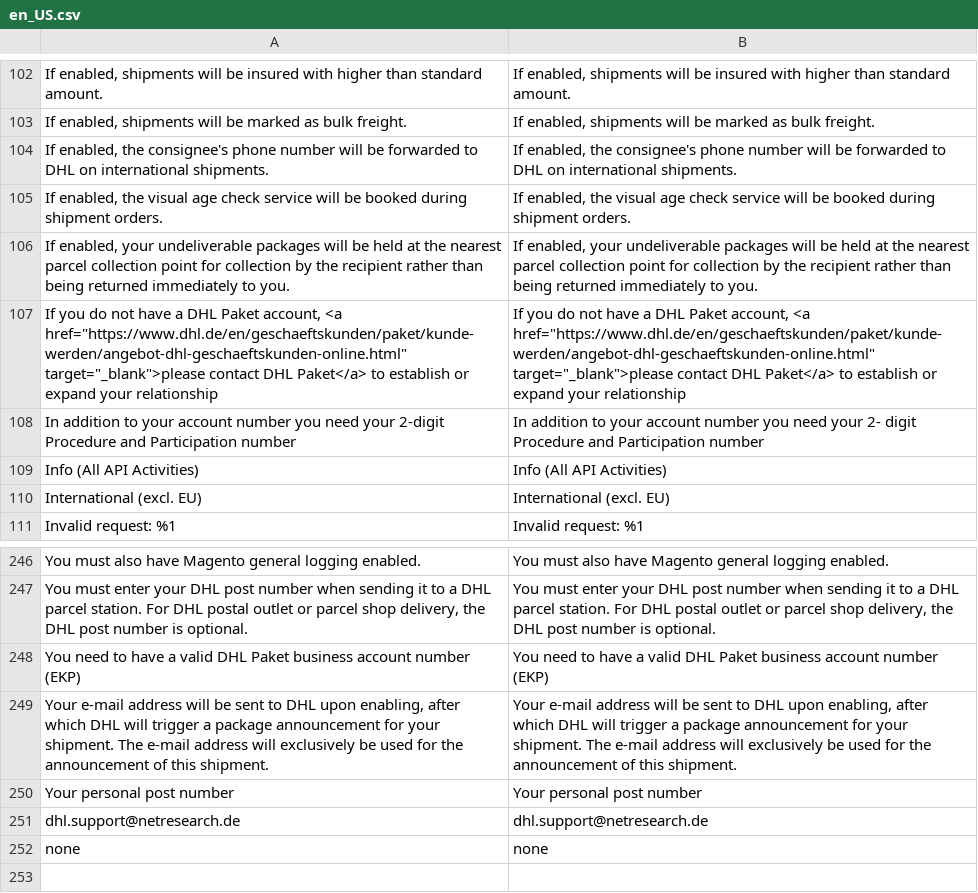
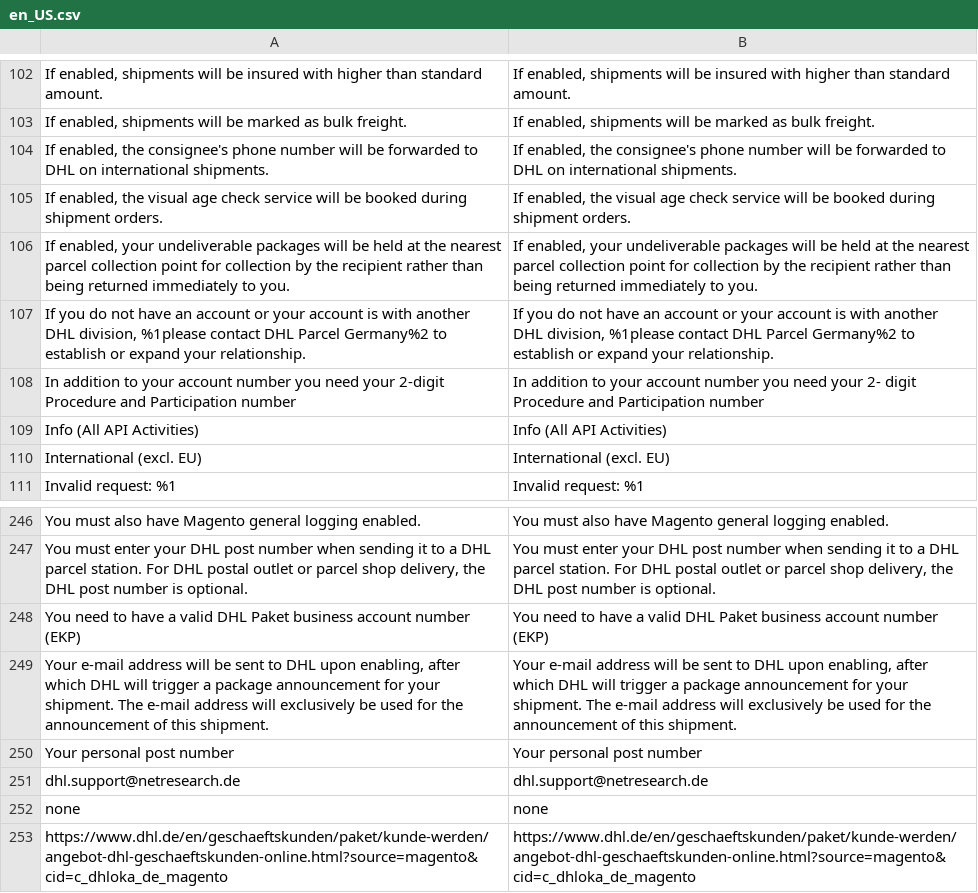
Before and after one commit to netresearch/dhl-module-carrier-paket, a CSV file: i18n/en_US.csv, drawn as a sheet; only a part is shown, gaps mark what is left out; removed rows and columns are numbered as before the commit, all else as after; the diff names each change by its address in the sheet, - before the commit and + after, or states it on an @@ line.

```diff
--- a/i18n/en_US.csv
+++ b/i18n/en_US.csv
-row 107: If you do not have a DHL Paket account, <a href="https://www.dhl.de/en/geschaeftskunden/paket/kunde-werden/angebot-dhl-geschaeftskunden-online.html" target="_blank">please contact DHL Paket</a> to establish or expand your relationship | If you do not have a DHL Paket account, <a href="https://www.dhl.de/en/geschaeftskunden/paket/kunde-werden/angebot-dhl-geschaeftskunden-online.html" target="_blank">please contact DHL Paket</a> to establish or expand your relationship
+row 107: If you do not have an account or your account is with another DHL division, %1please contact DHL Parcel Germany%2 to establish or expand your relationship. | If you do not have an account or your account is with another DHL division, %1please contact DHL Parcel Germany%2 to establish or expand your relationship.
+row 253: https://www.dhl.de/en/geschaeftskunden/paket/kunde-werden/angebot-dhl-geschaeftskunden-online.html?source=magento&cid=c_dhloka_de_magento | https://www.dhl.de/en/geschaeftskunden/paket/kunde-werden/angebot-dhl-geschaeftskunden-online.html?source=magento&cid=c_dhloka_de_magento
```
Also changed, not shown: i18n/de_DE.csv, 1 other file.
